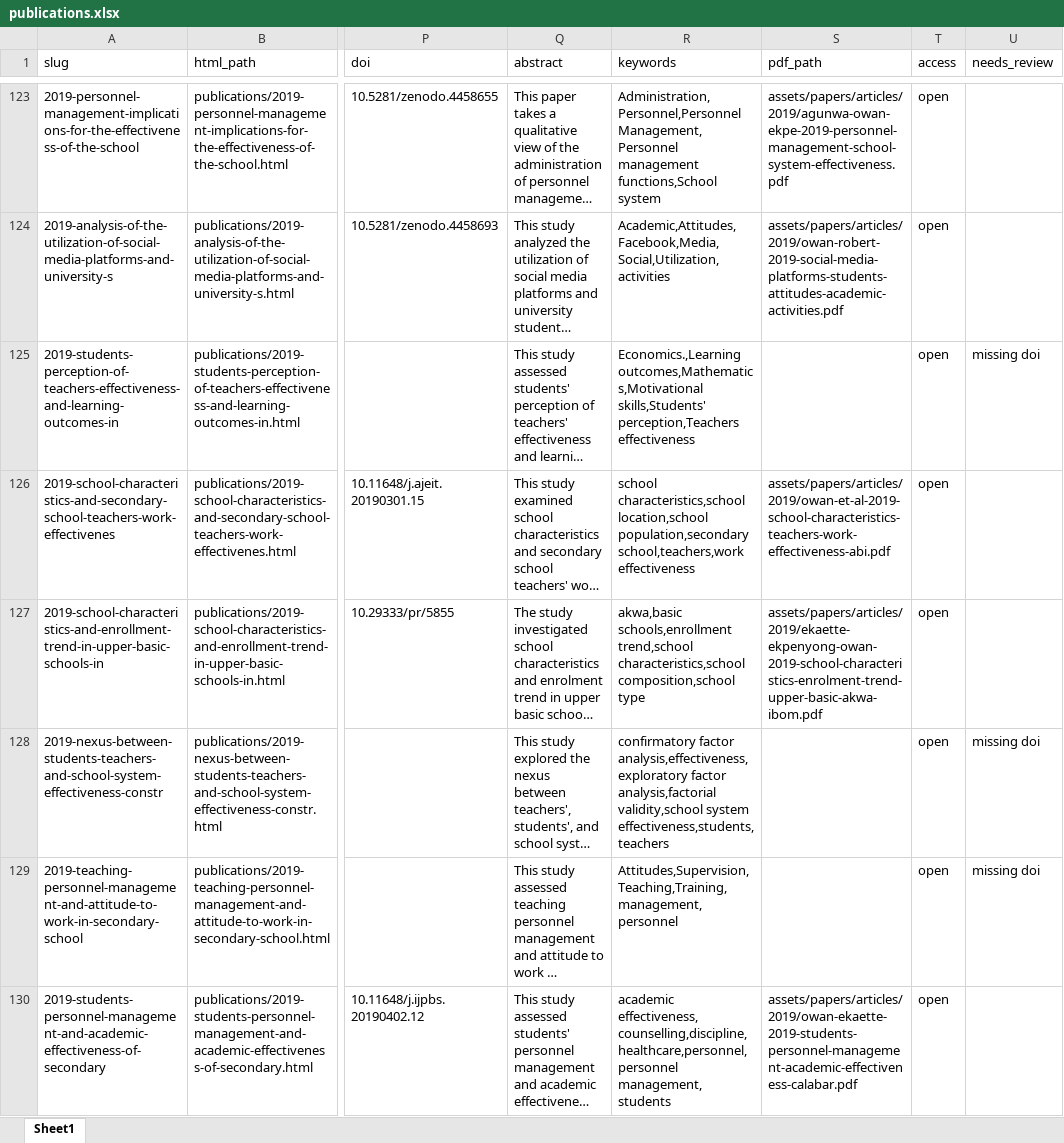
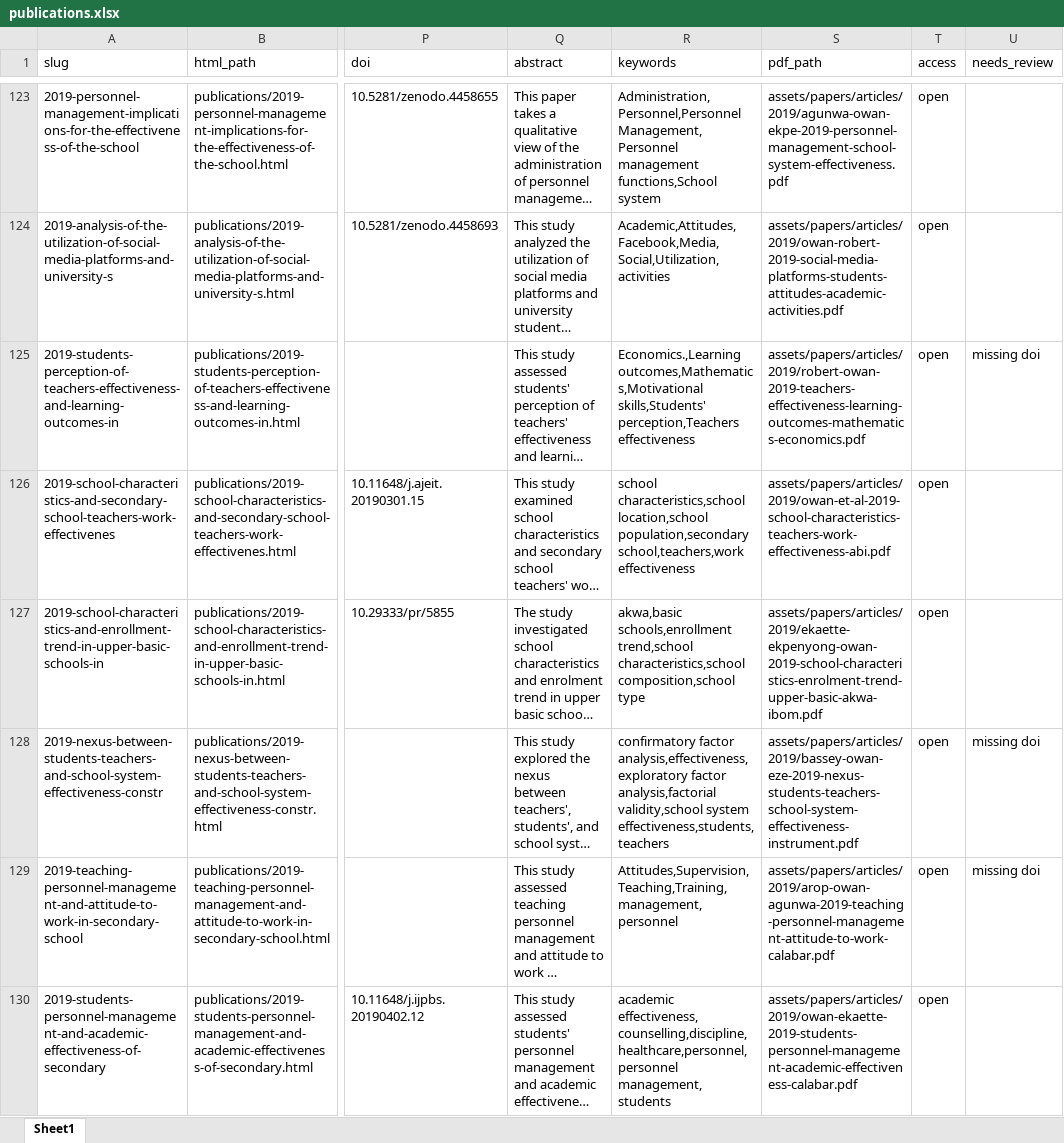
Before and after one commit to valentineowan/valentineowan.github.io, an Excel workbook: data/publications.xlsx, sheet Sheet1, drawn as a sheet; only a part is shown, gaps mark what is left out; long unchanged cells end in …; values as stored, in another font and other column widths than the file's, no borders; the diff covers the shown part only; the diff names each change by its address in the sheet, - before the commit and + after, or states it on an @@ line.

Commit message:
Fix open access PDF links and update site

```diff
--- a/data/publications.xlsx (sheet Sheet1)
+++ b/data/publications.xlsx (sheet Sheet1)
-S125 (pdf_path): (empty)
+S125 (pdf_path): assets/papers/articles/2019/robert-owan-2019-teachers-effectiveness-learning-outcomes-mathematics-economics.pdf
-S128 (pdf_path): (empty)
+S128 (pdf_path): assets/papers/articles/2019/bassey-owan-eze-2019-nexus-students-teachers-school-system-effectiveness-instrument.pdf
-S129 (pdf_path): (empty)
+S129 (pdf_path): assets/papers/articles/2019/arop-owan-agunwa-2019-teaching-personnel-management-attitude-to-work-calabar.pdf
```
Also changed, not shown: 21 edited cells elsewhere in this sheet, 2 other files.
